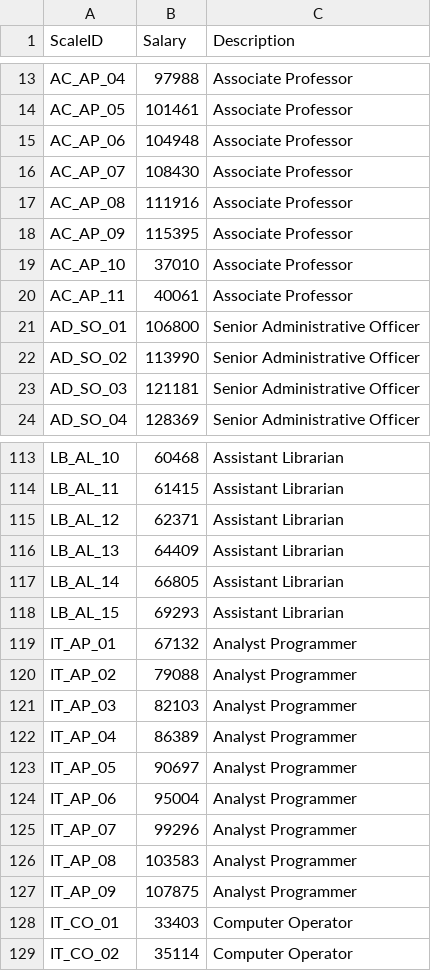
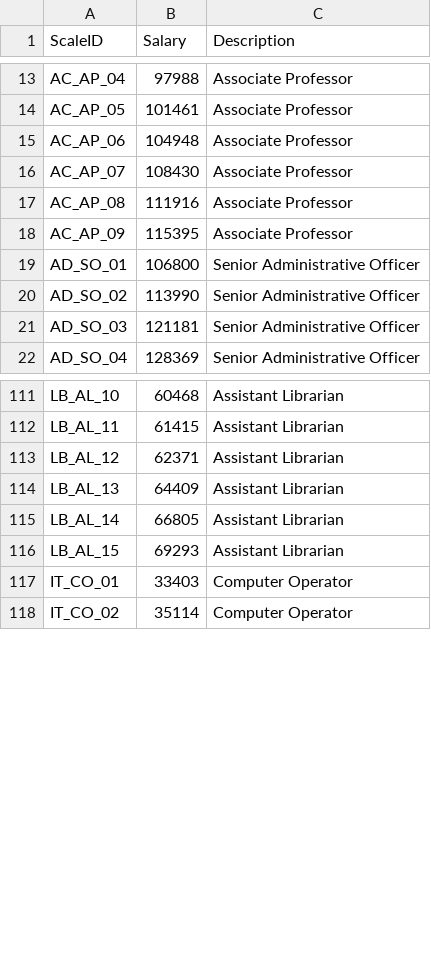
Before and after one commit to kiwinoodles/cs4013, a CSV file: ScaleIDwDesc.csv, drawn as a sheet; only a part is shown, gaps mark what is left out.

```diff
--- a/ScaleIDwDesc.csv
+++ b/ScaleIDwDesc.csv
@@ -18,4 +18,2 @@ AC_AP_08,111916,Associate Professor
 AC_AP_09,115395,Associate Professor
-AC_AP_10,37010,Associate Professor
-AC_AP_11,40061,Associate Professor
 AD_SO_01,106800,Senior Administrative Officer
@@ -118,11 +116,2 @@ LB_AL_14,66805,Assistant Librarian
 LB_AL_15,69293,Assistant Librarian
-IT_AP_01,67132,Analyst Programmer
-IT_AP_02,79088,Analyst Programmer
-IT_AP_03,82103,Analyst Programmer
-IT_AP_04,86389,Analyst Programmer
-IT_AP_05,90697,Analyst Programmer
-IT_AP_06,95004,Analyst Programmer
-IT_AP_07,99296,Analyst Programmer
-IT_AP_08,103583,Analyst Programmer
-IT_AP_09,107875,Analyst Programmer
 IT_CO_01,33403,Computer Operator
```
Also changed, not shown: Employee.csv, ScaleID.csv, 33 other files.
